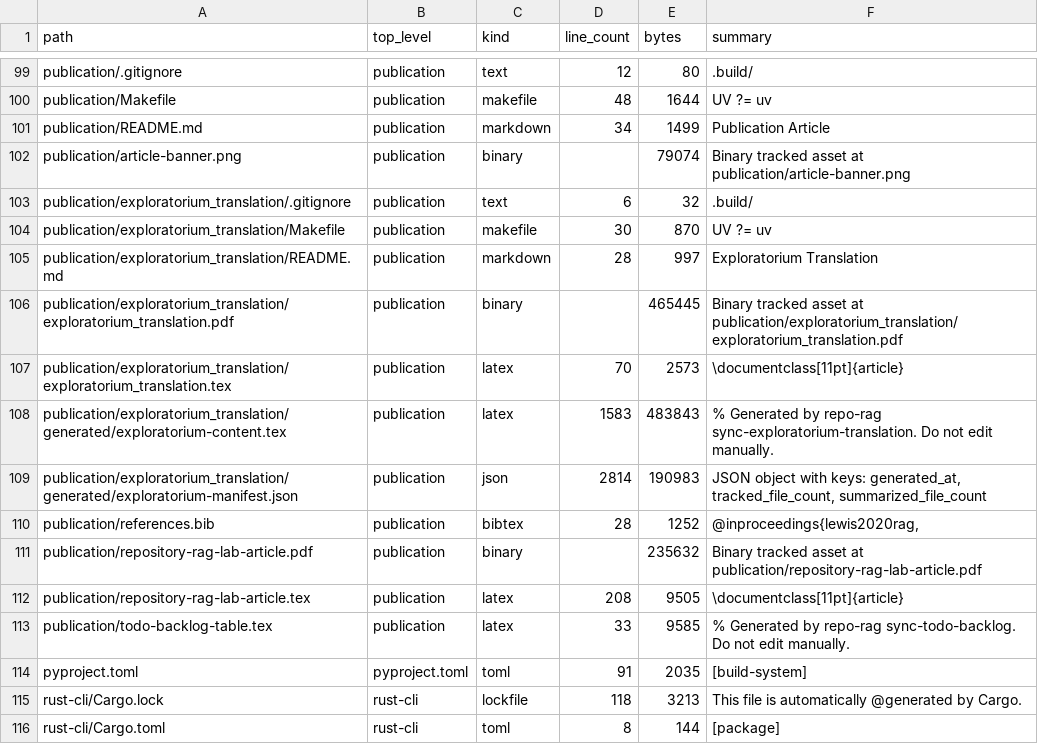
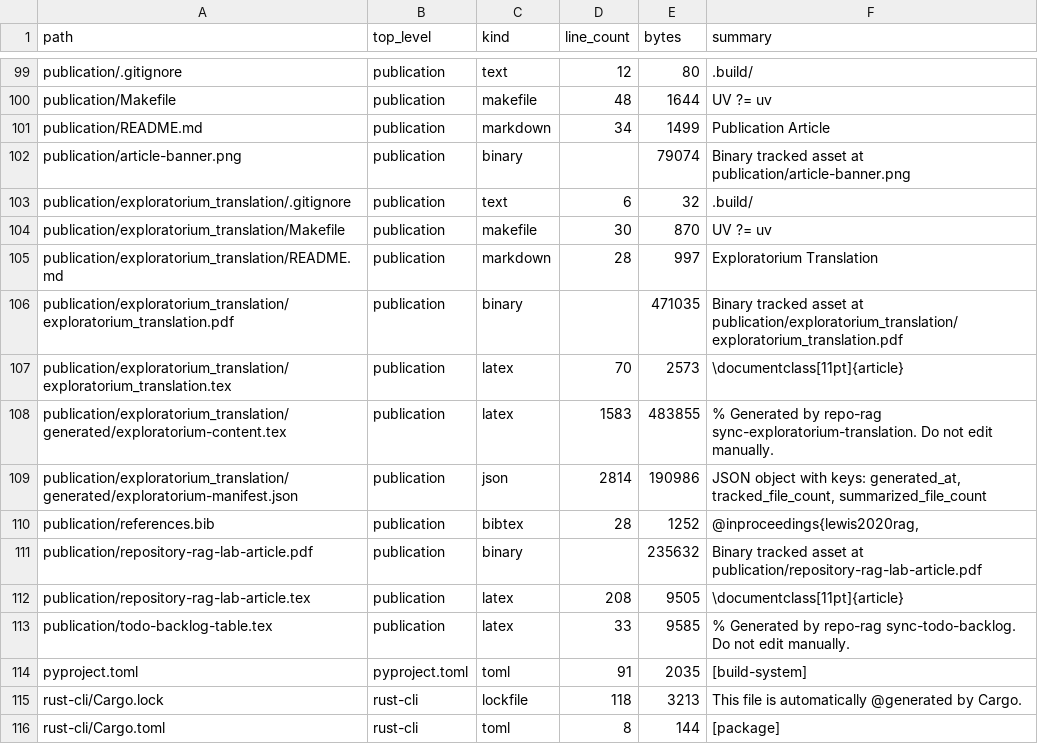
Before and after one commit to realagiorganization/dspy_rag_in_repo_docs_and_impl1, a CSV file: FILES.csv, drawn as a sheet; only a part is shown, gaps mark what is left out.

```diff
--- a/FILES.csv
+++ b/FILES.csv
@@ -105,6 +105,6 @@ publication/exploratorium_translation/Makefile,publication,makefile,30,870,UV ?=
 publication/exploratorium_translation/README.md,publication,markdown,28,997,Exploratorium Translation
-publication/exploratorium_translation/exploratorium_translation.pdf,publication,binary,,465445,Binary tracked asset at publication/exploratorium_translation/exploratorium_translation.pdf
+publication/exploratorium_translation/exploratorium_translation.pdf,publication,binary,,471035,Binary tracked asset at publication/exploratorium_translation/exploratorium_translation.pdf
 publication/exploratorium_translation/exploratorium_translation.tex,publication,latex,70,2573,\documentclass[11pt]{article}
-publication/exploratorium_translation/generated/exploratorium-content.tex,publication,latex,1583,483843,% Generated by repo-rag sync-exploratorium-translation. Do not edit manually.
-publication/exploratorium_translation/generated/exploratorium-manifest.json,publication,json,2814,190983,"JSON object with keys: generated_at, tracked_file_count, summarized_file_count"
+publication/exploratorium_translation/generated/exploratorium-content.tex,publication,latex,1583,483855,% Generated by repo-rag sync-exploratorium-translation. Do not edit manually.
+publication/exploratorium_translation/generated/exploratorium-manifest.json,publication,json,2814,190986,"JSON object with keys: generated_at, tracked_file_count, summarized_file_count"
 publication/references.bib,publication,bibtex,28,1252,"@inproceedings{lewis2020rag,"
```
Also changed, not shown: 4 other files.
